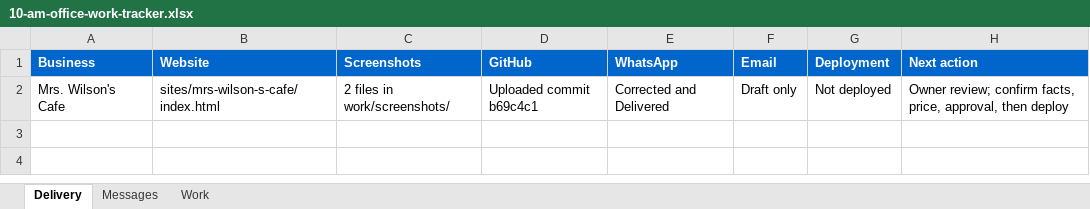
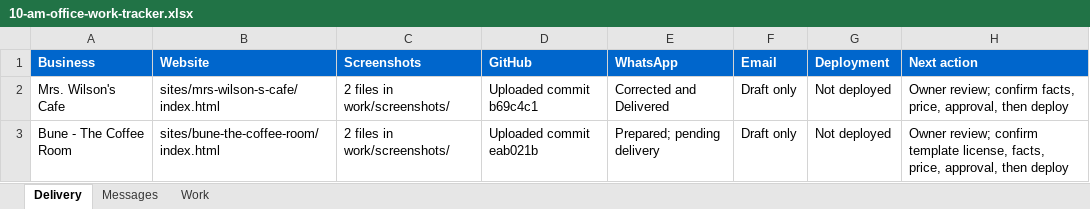
Before and after one commit to amalraj020-a11y/10-am-office-work, an Excel workbook: work/10-am-office-work-tracker.xlsx, sheet Delivery, drawn as a sheet; values as stored, in another font and other column widths than the file's, no borders; the diff names each change by its address in the sheet, - before the commit and + after, or states it on an @@ line.

Commit message:
Record Bune delivery work in tracker

```diff
--- a/work/10-am-office-work-tracker.xlsx (sheet Delivery)
+++ b/work/10-am-office-work-tracker.xlsx (sheet Delivery)
+row 3: Bune - The Coffee Room | sites/bune-the-coffee-room/index.html | 2 files in work/screenshots/ | Uploaded commit eab021b | Prepared; pending delivery | Draft only | Not deployed | Owner review; confirm template license, facts, price, approval, then deploy
```
Also changed, not shown: sheet Messages, 1 other file.
